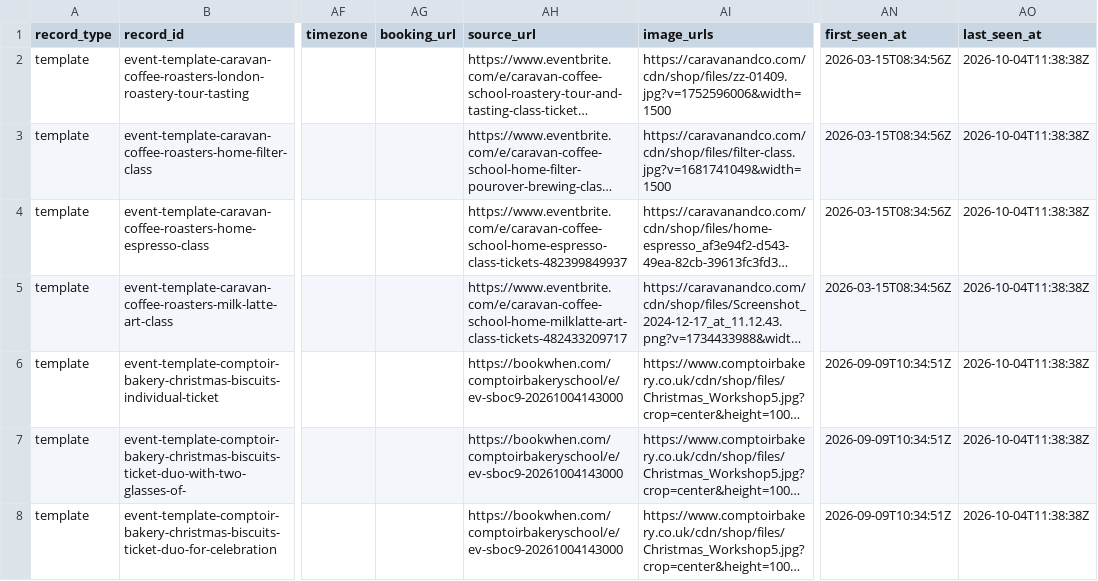
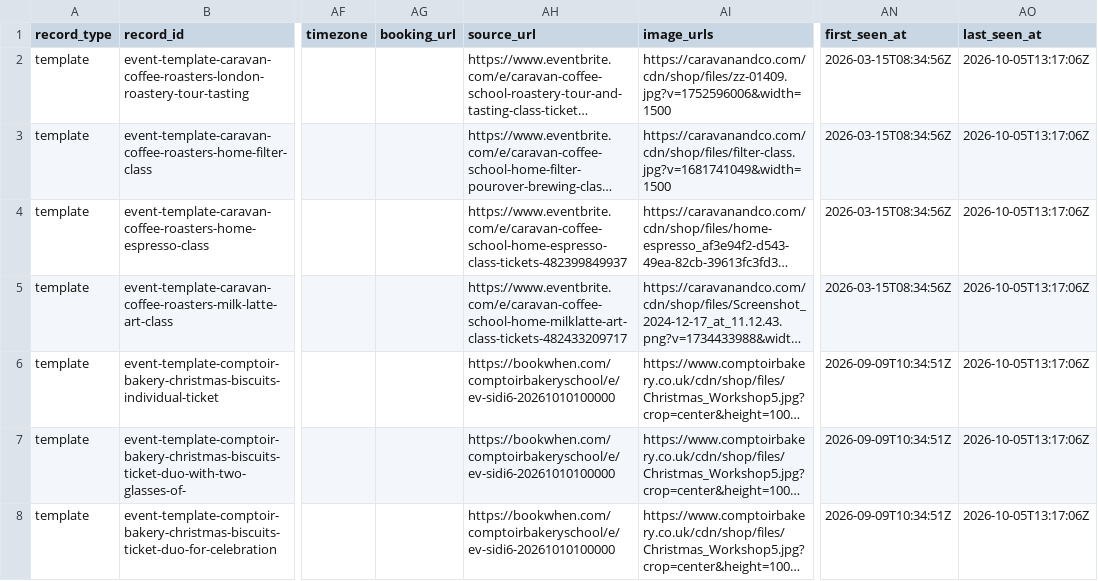
Before and after one commit to Auerlian/RostaScrapers, a CSV file: exports/events.csv, drawn as a sheet; only a part is shown, gaps mark what is left out; long unchanged cells end in …; the diff covers the shown part only; the diff names each change by its address in the sheet, - before the commit and + after, or states it on an @@ line.

```diff
--- a/exports/events.csv
+++ b/exports/events.csv
-AO2:AO8 (last_seen_at): 2026-10-04T11:38:38Z
+AO2:AO8 (last_seen_at): 2026-10-05T13:17:06Z
-AH6:AH8 (source_url): https://bookwhen.com/comptoirbakeryschool/e/ev-sboc9-20261004143000
+AH6:AH8 (source_url): https://bookwhen.com/comptoirbakeryschool/e/ev-sidi6-20261010100000
```
Also changed, not shown: 69 edited cells elsewhere in this file, exports/locations.csv, 4 other files.
